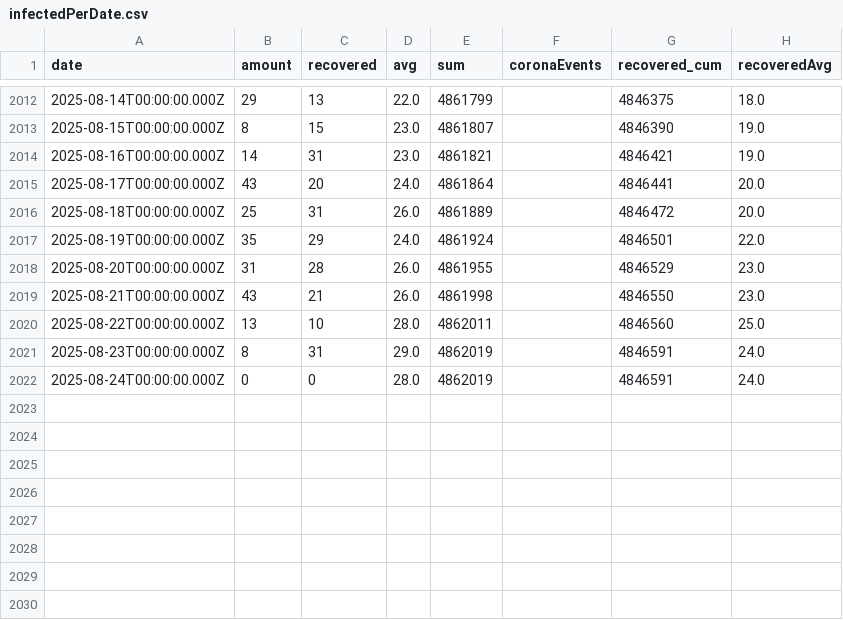
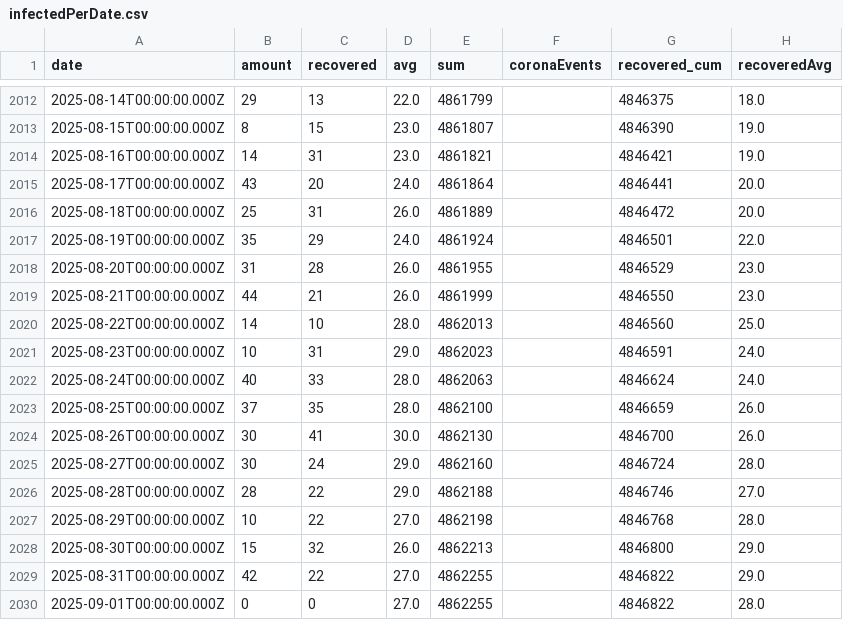
Before and after one commit to yuval-harpaz/covid-19-israel-matlab, a CSV file: data/Israel/infectedPerDate.csv, drawn as a sheet; only a part is shown, gaps mark what is left out.

```diff
--- a/data/Israel/infectedPerDate.csv
+++ b/data/Israel/infectedPerDate.csv
@@ -2019,5 +2019,13 @@ date,amount,recovered,avg,sum,coronaEvents,recovered_cum,recoveredAvg
 2025-08-20T00:00:00.000Z,31,28,26.0,4861955,,4846529,23.0
-2025-08-21T00:00:00.000Z,43,21,26.0,4861998,,4846550,23.0
-2025-08-22T00:00:00.000Z,13,10,28.0,4862011,,4846560,25.0
-2025-08-23T00:00:00.000Z,8,31,29.0,4862019,,4846591,24.0
-2025-08-24T00:00:00.000Z,0,0,28.0,4862019,,4846591,24.0
+2025-08-21T00:00:00.000Z,44,21,26.0,4861999,,4846550,23.0
+2025-08-22T00:00:00.000Z,14,10,28.0,4862013,,4846560,25.0
+2025-08-23T00:00:00.000Z,10,31,29.0,4862023,,4846591,24.0
+2025-08-24T00:00:00.000Z,40,33,28.0,4862063,,4846624,24.0
+2025-08-25T00:00:00.000Z,37,35,28.0,4862100,,4846659,26.0
+2025-08-26T00:00:00.000Z,30,41,30.0,4862130,,4846700,26.0
+2025-08-27T00:00:00.000Z,30,24,29.0,4862160,,4846724,28.0
+2025-08-28T00:00:00.000Z,28,22,29.0,4862188,,4846746,27.0
+2025-08-29T00:00:00.000Z,10,22,27.0,4862198,,4846768,28.0
+2025-08-30T00:00:00.000Z,15,32,26.0,4862213,,4846800,29.0
+2025-08-31T00:00:00.000Z,42,22,27.0,4862255,,4846822,29.0
+2025-09-01T00:00:00.000Z,0,0,27.0,4862255,,4846822,28.0
```
Also changed, not shown: data/Israel/SeriousVaccinationStatusDaily.csv, data/Israel/deadPatientsPerDate.csv, 2 other files.
